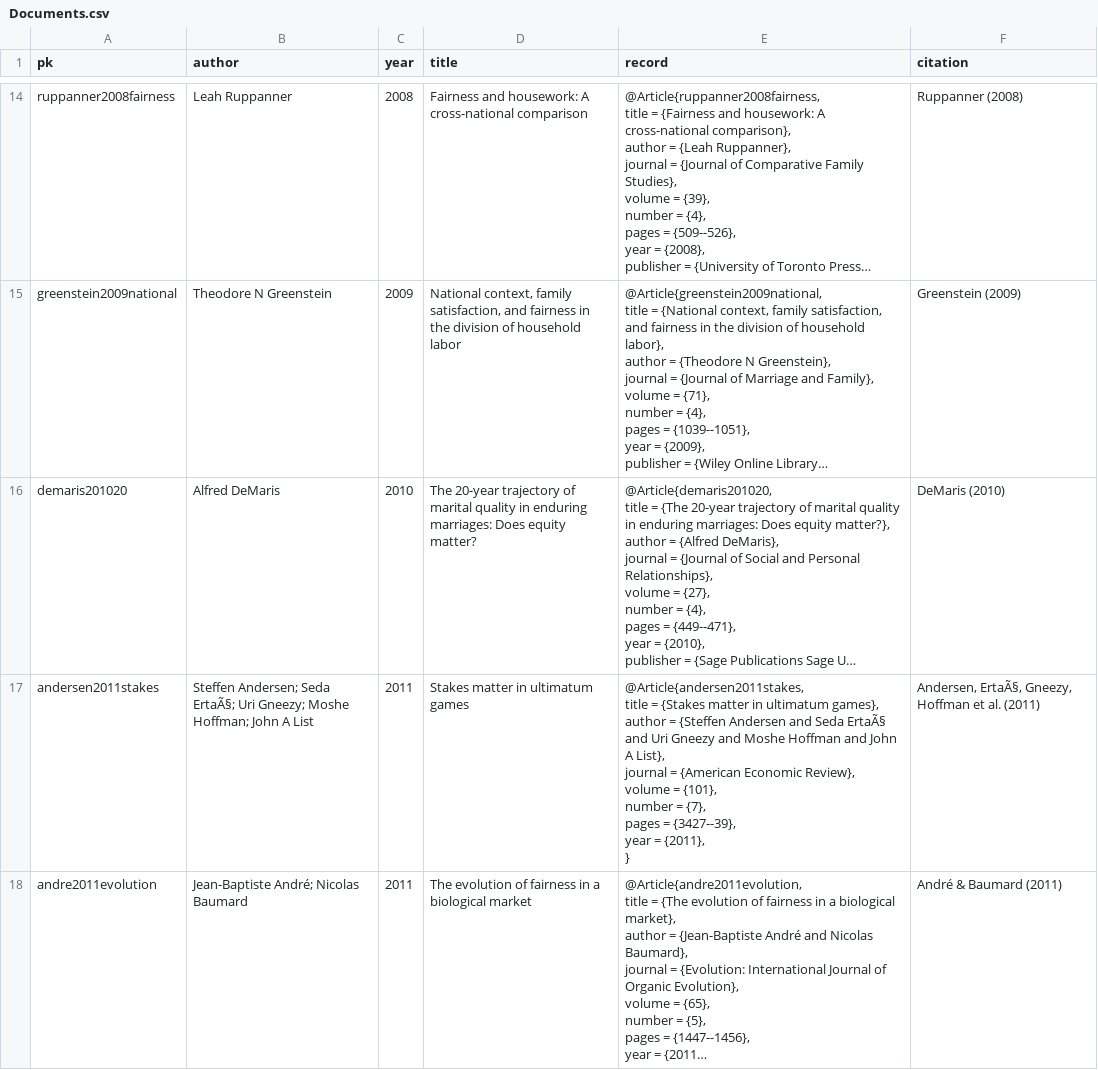
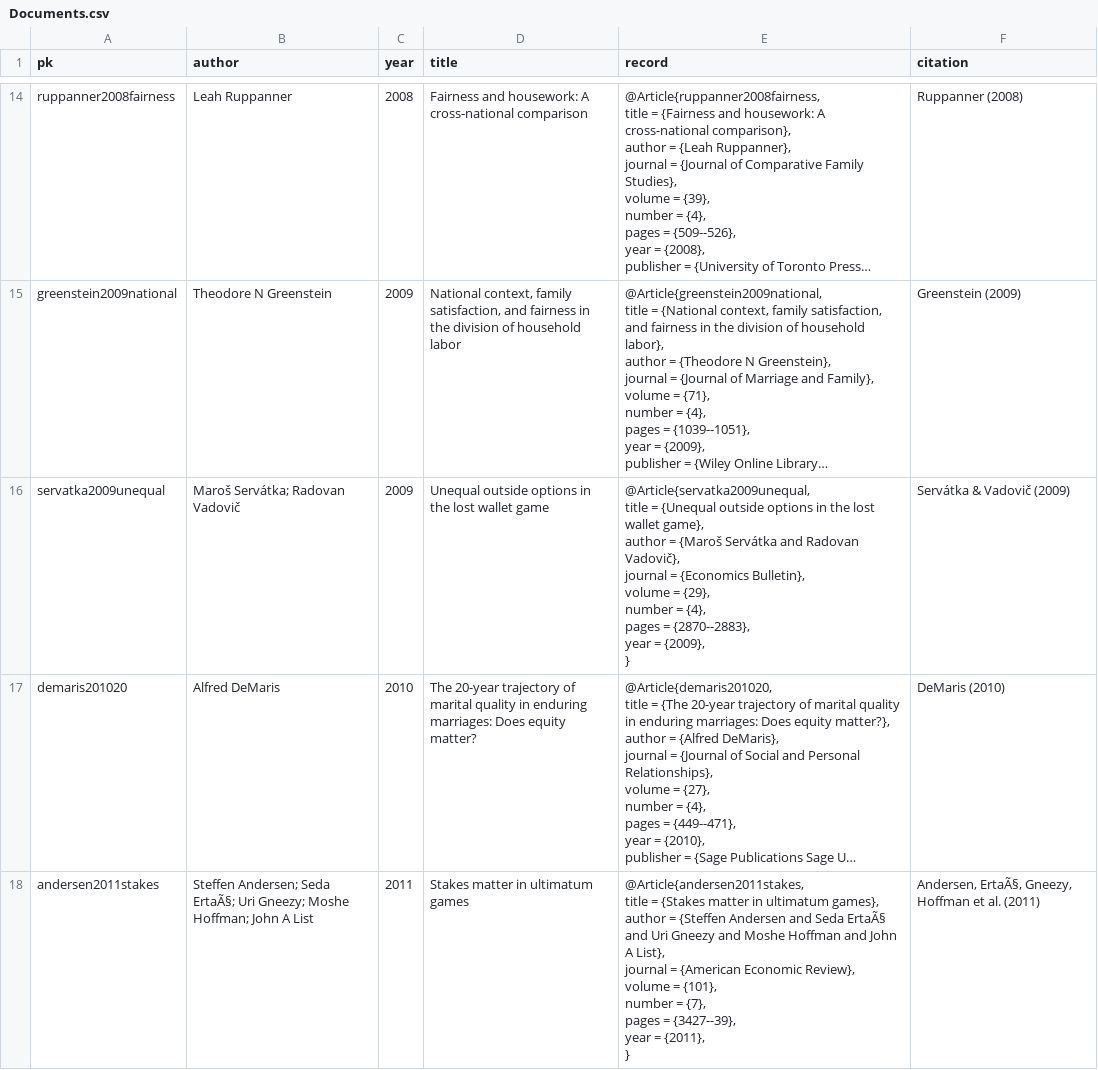
Before and after one commit to CHIELDOnline/ARCUS, a CSV file: app/data/db/Documents.csv, drawn as a sheet; only a part is shown, gaps mark what is left out; the shorter side is filled out with more unchanged rows; long unchanged cells end in …; ↵ is a line break in a cell; the diff names each change by its address in the sheet, - before the commit and + after, or states it on an @@ line.

```diff
--- a/app/data/db/Documents.csv
+++ b/app/data/db/Documents.csv
+row 16: servatka2009unequal | Maroš Servátka; Radovan Vadovič | 2009 | Unequal outside options in the lost wallet game | @Article{servatka2009unequal, ↵ title = {Unequal outside options in the lost wallet game}, ↵ author = {Maroš Servátka and Radovan Vadovič}, ↵ journal = {Economics Bulletin}, ↵ volume = {29}, ↵ number = {4}, ↵ pages = {2870--2883}, ↵ year = {2009}, ↵ } | Servátka & Vadovič (2009)
```
Also changed, not shown: app/data/db/CausalLinks.csv, app/data/db/Variables.csv, 19 other files.
